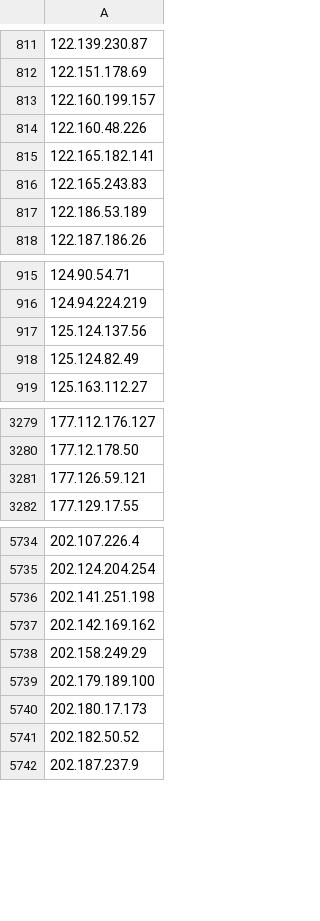
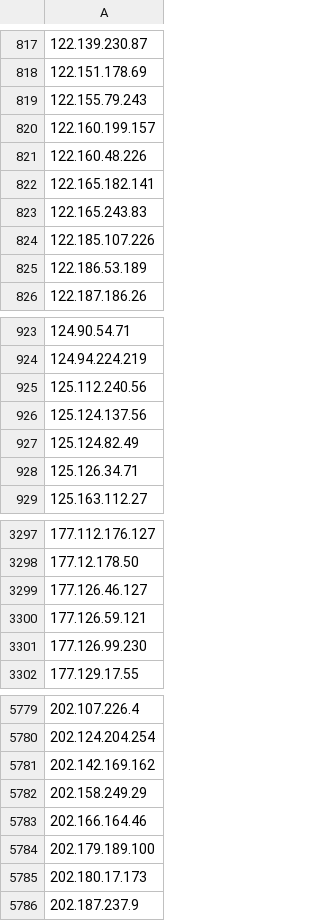
Before and after one commit to DXC-0/Malicious-Robots, a CSV file: malicious-robots-daily.csv, drawn as a sheet; only a part is shown, gaps mark what is left out; removed rows and columns are numbered as before the commit, all else as after; the diff covers the shown part only; the diff names each change by its address in the sheet, - before the commit and + after, or states it on an @@ line.

Commit message:
Update malicious-robots.txt

```diff
--- a/malicious-robots-daily.csv
+++ b/malicious-robots-daily.csv
+row 819: 122.155.79.243
+row 824: 122.185.107.226
+row 925: 125.112.240.56
+row 928: 125.126.34.71
+row 3299: 177.126.46.127
+row 3301: 177.126.99.230
-row 5736: 202.141.251.198
+row 5783: 202.166.164.46
-row 5741: 202.182.50.52
```
Also changed, not shown: 74 added rows, 12 removed rows and 2 edited cells elsewhere in this file, 1 other file.
